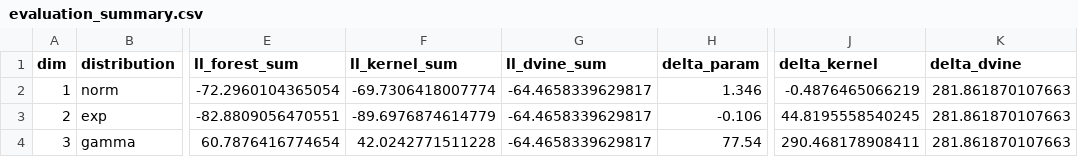
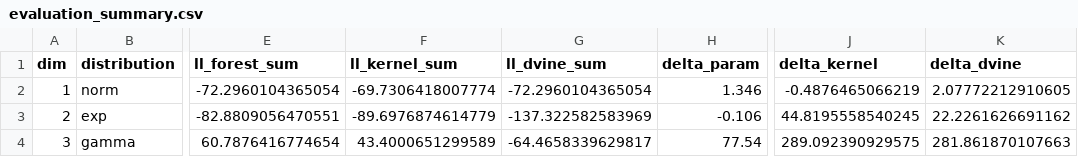
Before and after one commit to leonfaro/multivariate-density-estimation, a CSV file: results/evaluation_summary.csv, drawn as a sheet; only a part is shown, gaps mark what is left out; the diff names each change by its address in the sheet, - before the commit and + after, or states it on an @@ line.

Commit message:
Update evaluation summary after log-likelihood fix

```diff
--- a/results/evaluation_summary.csv
+++ b/results/evaluation_summary.csv
-G2 (ll_dvine_sum): -64.4658339629817
+G2 (ll_dvine_sum): -72.2960104365054
-K2 (delta_dvine): 281.861870107663
+K2 (delta_dvine): 2.07772212910605
-G3 (ll_dvine_sum): -64.4658339629817
+G3 (ll_dvine_sum): -137.322582583969
-K3 (delta_dvine): 281.861870107663
+K3 (delta_dvine): 22.2261626691162
-F4 (ll_kernel_sum): 42.0242771511228
+F4 (ll_kernel_sum): 43.4000651299589
-J4 (delta_kernel): 290.468178908411
+J4 (delta_kernel): 289.092390929575
```
Also changed, not shown: 2 other files.
